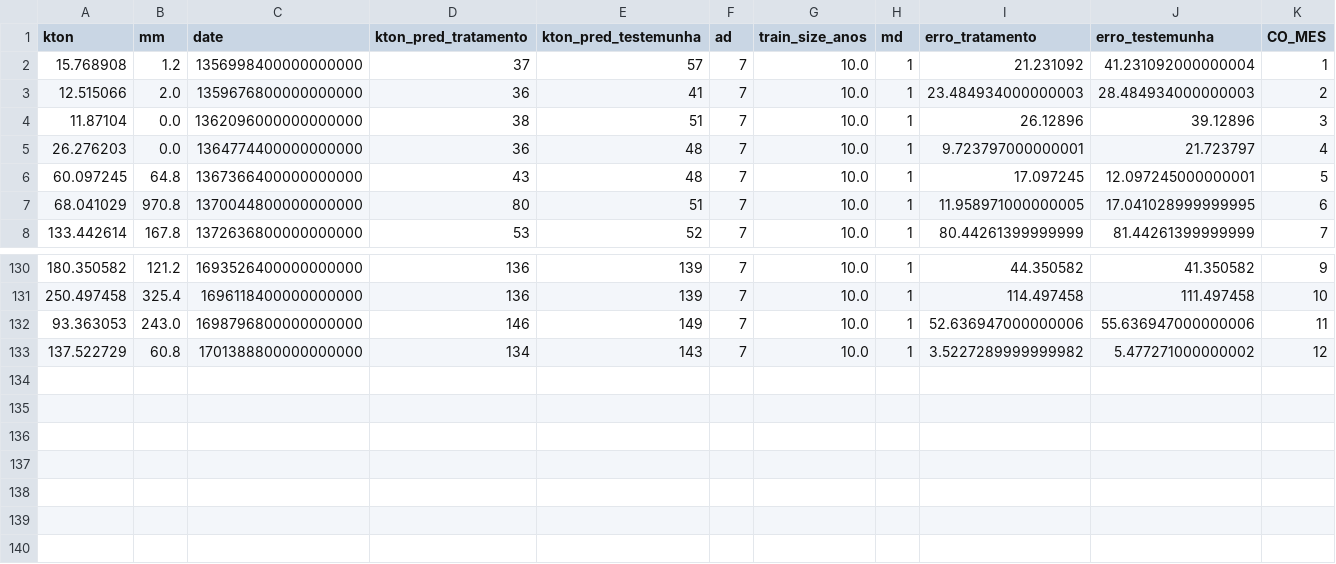
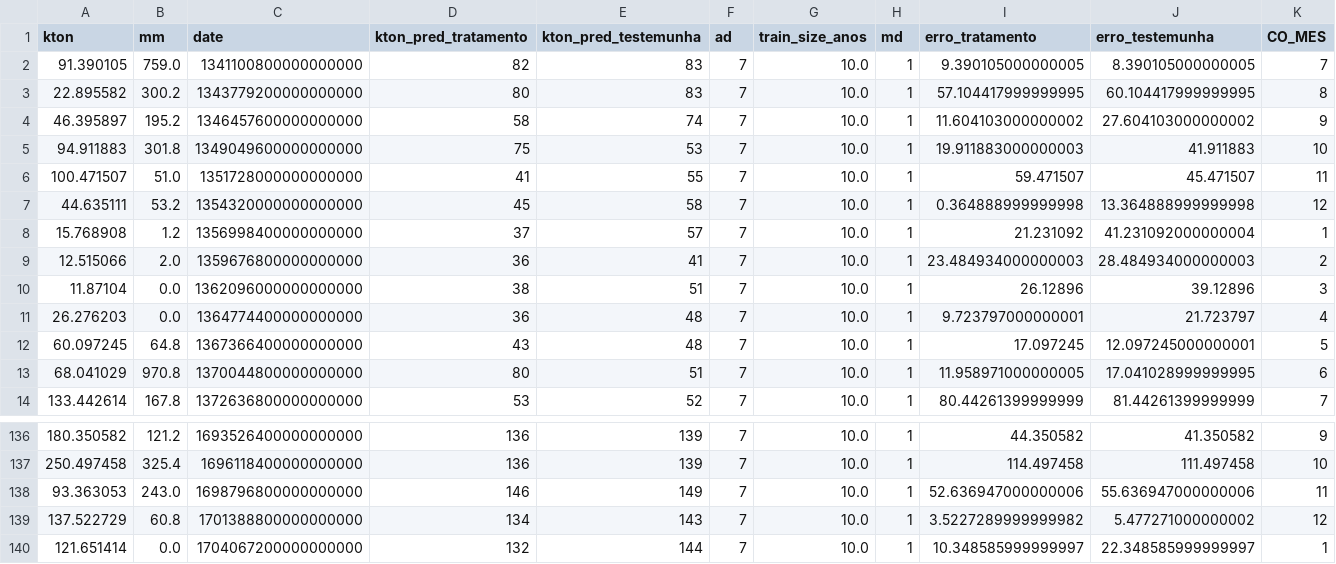
Before and after one commit to AndreCoutinhoBueno/Pricing-Fertilizer, a CSV file: temp/q.csv, drawn as a sheet; only a part is shown, gaps mark what is left out; the diff names each change by its address in the sheet, - before the commit and + after, or states it on an @@ line.

```diff
--- a/temp/q.csv
+++ b/temp/q.csv
+row 2: 91.390105 | 759.0 | 1341100800000000000 | 82 | 83 | 7 | 10.0 | 1 | 9.390105000000005 | 8.390105000000005 | 7
+row 3: 22.895582 | 300.2 | 1343779200000000000 | 80 | 83 | 7 | 10.0 | 1 | 57.104417999999995 | 60.104417999999995 | 8
+row 4: 46.395897 | 195.2 | 1346457600000000000 | 58 | 74 | 7 | 10.0 | 1 | 11.604103000000002 | 27.604103000000002 | 9
+row 5: 94.911883 | 301.8 | 1349049600000000000 | 75 | 53 | 7 | 10.0 | 1 | 19.911883000000003 | 41.911883 | 10
+row 6: 100.471507 | 51.0 | 1351728000000000000 | 41 | 55 | 7 | 10.0 | 1 | 59.471507 | 45.471507 | 11
+row 7: 44.635111 | 53.2 | 1354320000000000000 | 45 | 58 | 7 | 10.0 | 1 | 0.364888999999998 | 13.364888999999998 | 12
+row 140: 121.651414 | 0.0 | 1704067200000000000 | 132 | 144 | 7 | 10.0 | 1 | 10.348585999999997 | 22.348585999999997 | 1
```
Also changed, not shown: temp/i.csv, 3 other files.
